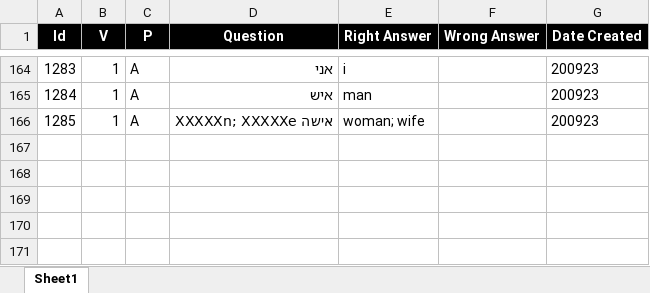
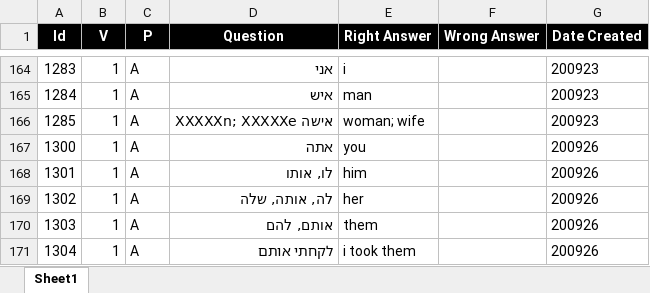
Before and after one commit to valdas1966/myq, an Excel workbook: Questions/English/Popular 1000.xlsx, sheet Sheet1, drawn as a sheet; only a part is shown, gaps mark what is left out; values as stored, in another font and other column widths than the file's, no borders; conditional formats not drawn; the diff names each change by its address in the sheet, - before the commit and + after, or states it on an @@ line.

```diff
--- a/Questions/English/Popular 1000.xlsx (sheet Sheet1)
+++ b/Questions/English/Popular 1000.xlsx (sheet Sheet1)
+row 167: 1300 | 1 | A | אתה | you |  | 200926
+row 168: 1301 | 1 | A | לו, אותו | him |  | 200926
+row 169: 1302 | 1 | A | לה, אותה, שלה | her |  | 200926
+row 170: 1303 | 1 | A | אותם, להם | them |  | 200926
+row 171: 1304 | 1 | A | לקחתי אותם | i took them |  | 200926
```
Also changed, not shown: Questions/English/Phrases 1000.xlsx, Questions/Life/Parenthood/Toddler.xlsx, 57 other files.
